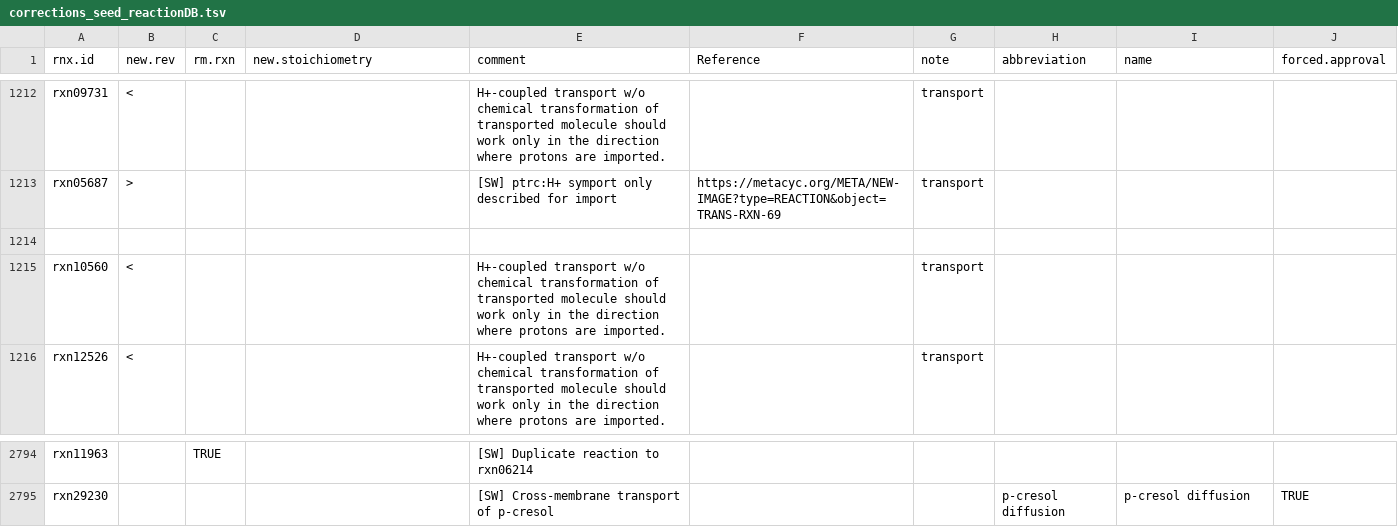
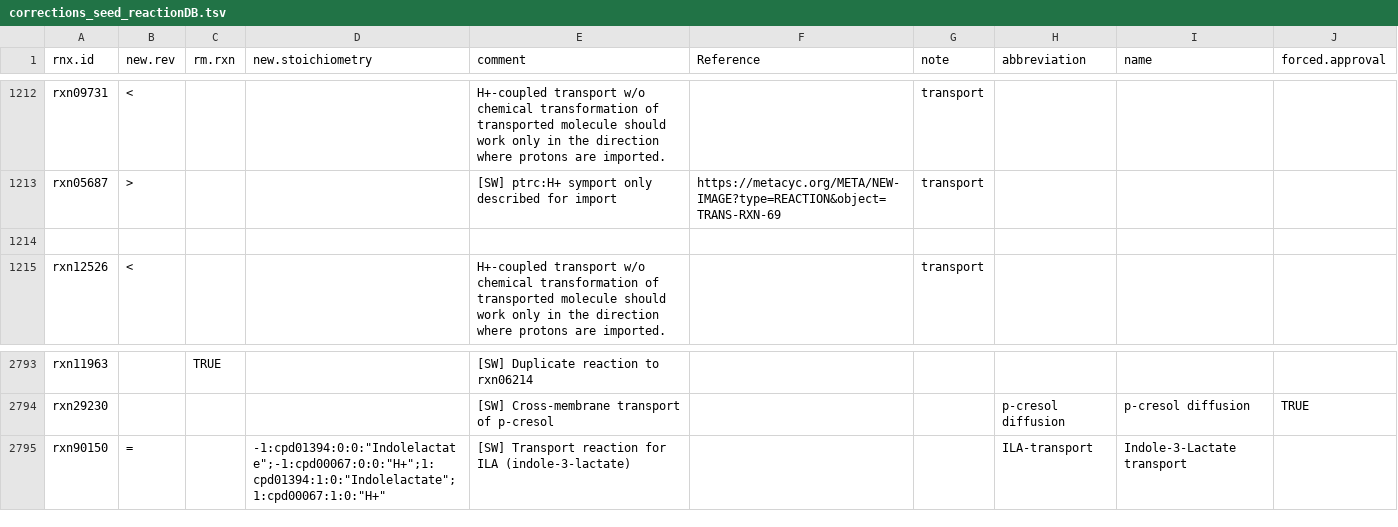
Before and after one commit to jotech/gapseq, a TSV file: dat/corrections_seed_reactionDB.tsv, drawn as a sheet; only a part is shown, gaps mark what is left out; removed rows and columns are numbered as before the commit, all else as after; the diff names each change by its address in the sheet, - before the commit and + after, or states it on an @@ line.

Commit message:
Add transport for ILA (indolelactic acid)

```diff
--- a/dat/corrections_seed_reactionDB.tsv
+++ b/dat/corrections_seed_reactionDB.tsv
-row 1215: rxn10560 | < |  |  | H+-coupled transport w/o chemical transformation of transported molecule should work only in the direction where protons are imported. |  | transport
+row 2795: rxn90150 | = |  | -1:cpd01394:0:0:"Indolelactate";-1:cpd00067:0:0:"H+";1:cpd01394:1:0:"Indolelactate";1:cpd00067:1:0:"H+" | [SW] Transport reaction for ILA (indole-3-lactate) |  |  | ILA-transport | Indole-3-Lactate transport
```
Also changed, not shown: dat/nutrients.tsv, 3 other files.
